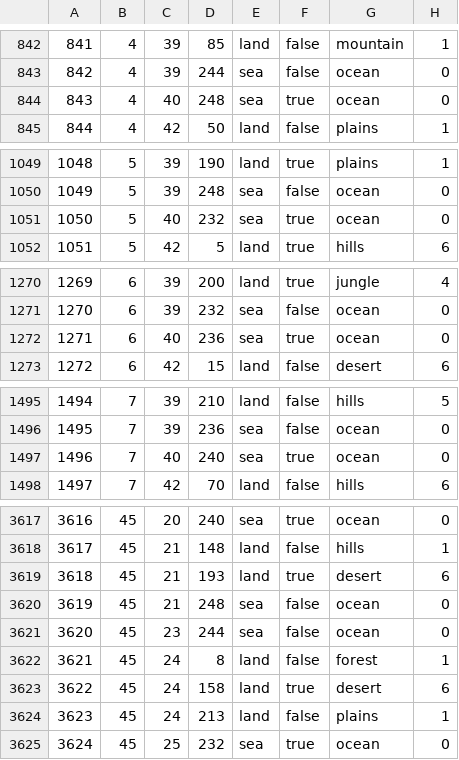
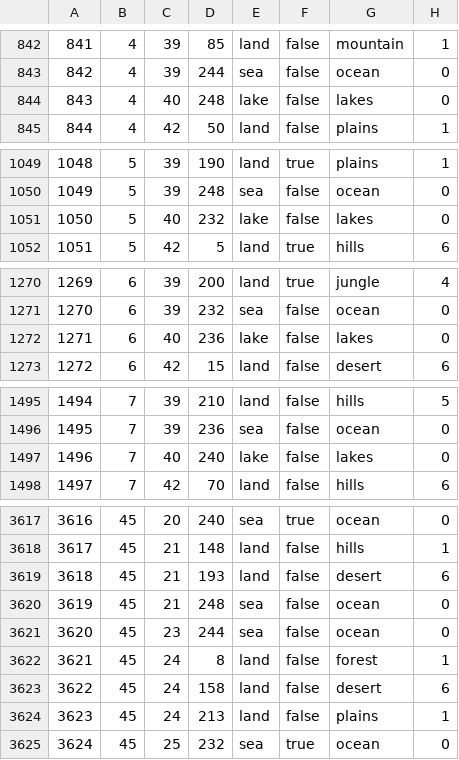
Before and after one commit to lainivakura/hmnl, a CSV file: map/definition.csv, drawn as a sheet; only a part is shown, gaps mark what is left out; the diff covers the shown part only.

```diff
--- a/map/definition.csv
+++ b/map/definition.csv
@@ -843,3 +843,3 @@
 842;4;39;244;sea;false;ocean;0
-843;4;40;248;sea;true;ocean;0
+843;4;40;248;lake;false;lakes;0
 844;4;42;50;land;false;plains;1
@@ -1050,3 +1050,3 @@
 1049;5;39;248;sea;false;ocean;0
-1050;5;40;232;sea;true;ocean;0
+1050;5;40;232;lake;false;lakes;0
 1051;5;42;5;land;true;hills;6
@@ -1271,3 +1271,3 @@
 1270;6;39;232;sea;false;ocean;0
-1271;6;40;236;sea;true;ocean;0
+1271;6;40;236;lake;false;lakes;0
 1272;6;42;15;land;false;desert;6
@@ -1496,3 +1496,3 @@
 1495;7;39;236;sea;false;ocean;0
-1496;7;40;240;sea;true;ocean;0
+1496;7;40;240;lake;false;lakes;0
 1497;7;42;70;land;false;hills;6
@@ -3618,3 +3618,3 @@
 3617;45;21;148;land;false;hills;1
-3618;45;21;193;land;true;desert;6
+3618;45;21;193;land;false;desert;6
 3619;45;21;248;sea;false;ocean;0
@@ -3622,3 +3622,3 @@
 3621;45;24;8;land;false;forest;1
-3622;45;24;158;land;true;desert;6
+3622;45;24;158;land;false;desert;6
 3623;45;24;213;land;false;plains;1
```
Also changed, not shown: 38 edited cells elsewhere in this file, 3 other files.
